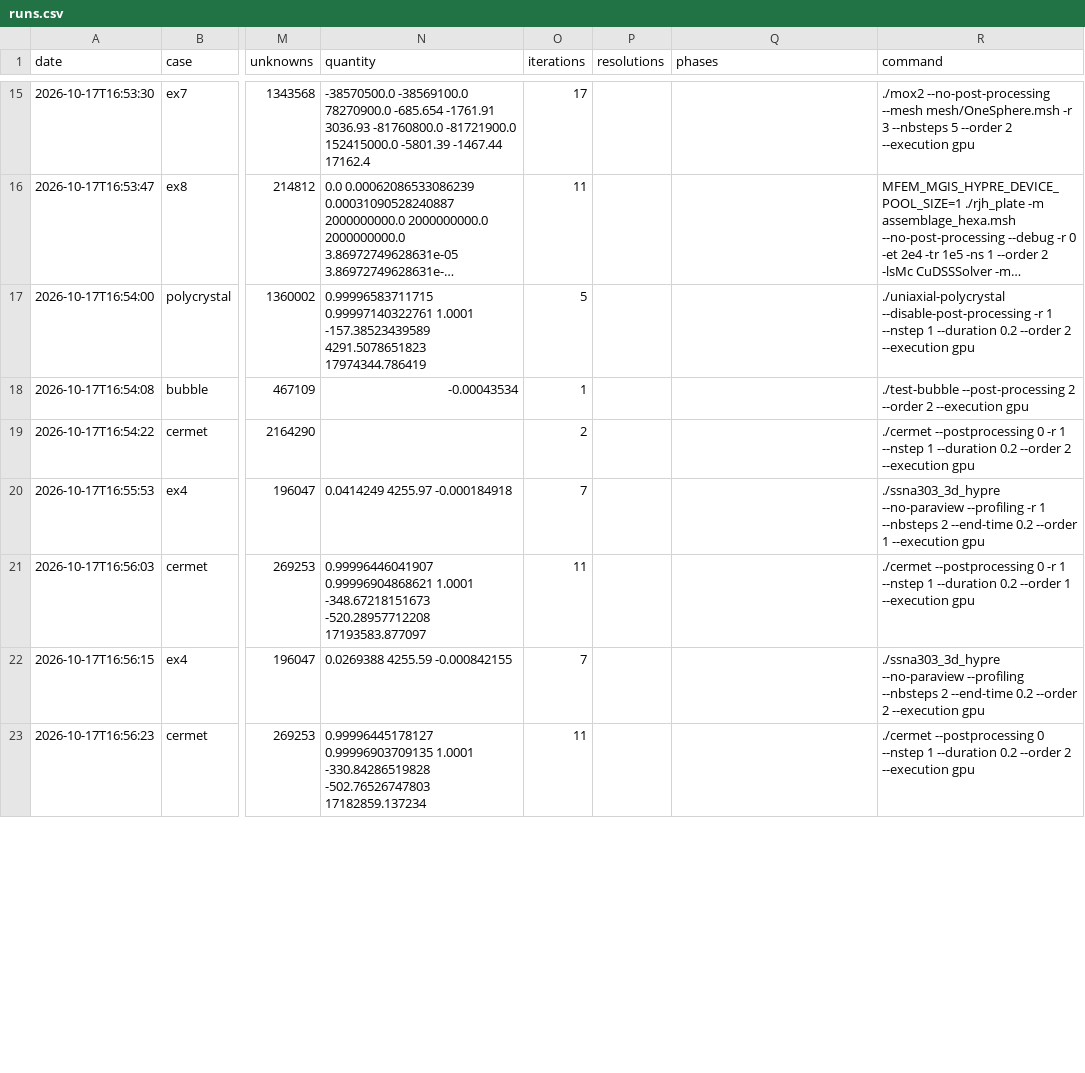
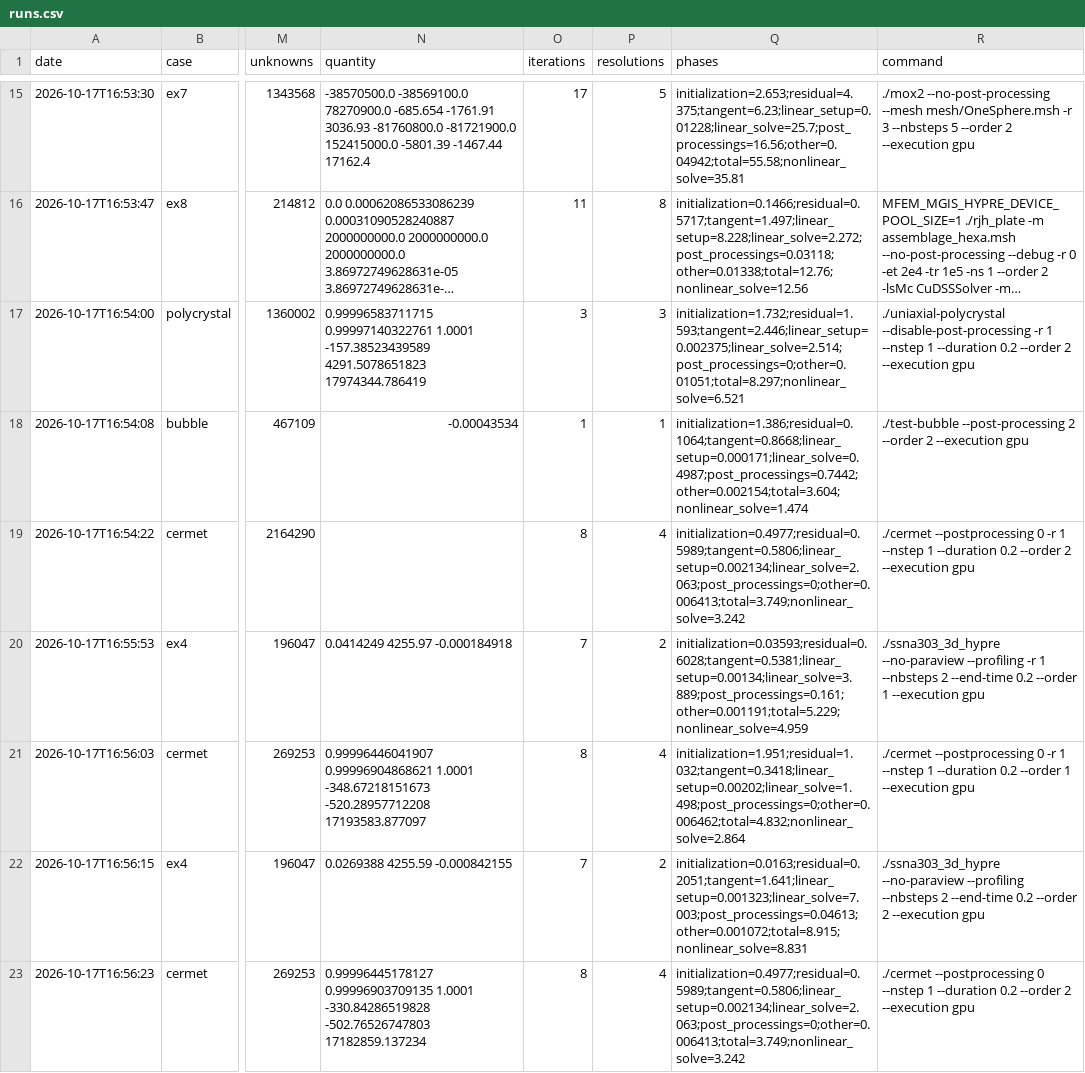
Before and after one commit to trsxvz/MMM-GPU-Proto, a CSV file: results/benchmark-slides-v2-fit/double/runs.csv, drawn as a sheet; only a part is shown, gaps mark what is left out; long unchanged cells end in …; the diff covers the shown part only; the diff names each change by its address in the sheet, - before the commit and + after, or states it on an @@ line.

Commit message:
Benchmark: phases of the runs, checks in float, validation
Phases of a run: each section of the profiler gives its own time
(without its sub-sections) to its phase (PHASE_OF_SECTION), a section
without a phase to the one of its parent, so that the whole time of the
profiler is counted once. The prediction of each time step, the fixed
point methods, the update of the state and the post-processings of the
programs are now counted (most of the time of ex1 was left out, in the
rest); new phase of the initialization, with the time before the start
of the profiler. The command reanalyze computes the phases of existing
runs again from their logs (or their archive), without any run: all the
results of the second pass are analyzed again.

Quantities of interest: the runs in float are checked against the
reference in double, beyond three times the median accuracy reached in
float by the configurations of the case and always beyond 5 %; the
reference falls back to the fastest CPU run when the solvers of the
program did not finish. On ex8 in float, the solvers of the program
(MUMPS in single precision) are 9 % and 13 % off double: no speedup is
given against them, and the best configurations are taken among the
runs which agree. The overviews leave out the cases whose best run with
the GPU differs.

mfem-mgis (patch 0273): the assembly of the prediction is timed by the
section PRED::assemble in the coupled organization too.

The documentation of the benchmark gives the phases, the checks and the
validation of the second pass.

```diff
--- a/results/benchmark-slides-v2-fit/double/runs.csv
+++ b/results/benchmark-slides-v2-fit/double/runs.csv
-P15 (resolutions): (empty)
+P15 (resolutions): 5
-Q15 (phases): (empty)
+Q15 (phases): initialization=2.653;residual=4.375;tangent=6.23;linear_setup=0.01228;linear_solve=25.7;post_processings=16.56;other=0.04942;total=55.58;nonlinear_solve=35.81
-P16 (resolutions): (empty)
+P16 (resolutions): 8
-Q16 (phases): (empty)
+Q16 (phases): initialization=0.1466;residual=0.5717;tangent=1.497;linear_setup=8.228;linear_solve=2.272;post_processings=0.03118;other=0.01338;total=12.76;nonlinear_solve=12.56
-O17 (iterations): 5
+O17 (iterations): 3
-P17 (resolutions): (empty)
+P17 (resolutions): 3
-Q17 (phases): (empty)
+Q17 (phases): initialization=1.732;residual=1.593;tangent=2.446;linear_setup=0.002375;linear_solve=2.514;post_processings=0;other=0.01051;total=8.297;nonlinear_solve=6.521
-P18 (resolutions): (empty)
+P18 (resolutions): 1
-Q18 (phases): (empty)
+Q18 (phases): initialization=1.386;residual=0.1064;tangent=0.8668;linear_setup=0.000171;linear_solve=0.4987;post_processings=0.7442;other=0.002154;total=3.604;nonlinear_solve=1.474
-O19 (iterations): 2
+O19 (iterations): 8
-P19 (resolutions): (empty)
+P19 (resolutions): 4
-Q19 (phases): (empty)
+Q19 (phases): initialization=0.4977;residual=0.5989;tangent=0.5806;linear_setup=0.002134;linear_solve=2.063;post_processings=0;other=0.006413;total=3.749;nonlinear_solve=3.242
-P20 (resolutions): (empty)
+P20 (resolutions): 2
-Q20 (phases): (empty)
+Q20 (phases): initialization=0.03593;residual=0.6028;tangent=0.5381;linear_setup=0.00134;linear_solve=3.889;post_processings=0.161;other=0.001191;total=5.229;nonlinear_solve=4.959
-O21 (iterations): 11
+O21 (iterations): 8
-P21 (resolutions): (empty)
+P21 (resolutions): 4
-Q21 (phases): (empty)
+Q21 (phases): initialization=1.951;residual=1.032;tangent=0.3418;linear_setup=0.00202;linear_solve=1.498;post_processings=0;other=0.006462;total=4.832;nonlinear_solve=2.864
-P22 (resolutions): (empty)
+P22 (resolutions): 2
-Q22 (phases): (empty)
+Q22 (phases): initialization=0.0163;residual=0.2051;tangent=1.641;linear_setup=0.001323;linear_solve=7.003;post_processings=0.04613;other=0.001072;total=8.915;nonlinear_solve=8.831
-O23 (iterations): 11
+O23 (iterations): 8
-P23 (resolutions): (empty)
+P23 (resolutions): 4
-Q23 (phases): (empty)
+Q23 (phases): initialization=0.4977;residual=0.5989;tangent=0.5806;linear_setup=0.002134;linear_solve=2.063;post_processings=0;other=0.006413;total=3.749;nonlinear_solve=3.242
```
Also changed, not shown: 58 edited cells elsewhere in this file, results/benchmark-slides-v2-fixes/double/runs.csv, results/benchmark-slides-v2-petsc/double/runs.csv, 10 other files.
